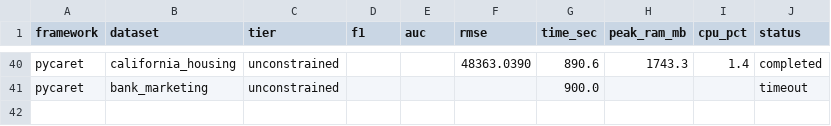
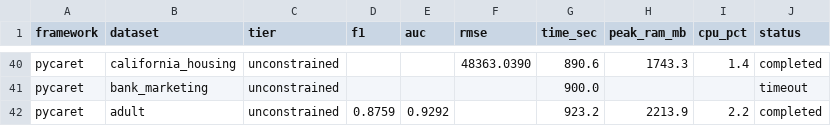
Before and after one commit to campofo/automl-tabular, a CSV file: results/logs.csv, drawn as a sheet; only a part is shown, gaps mark what is left out; the diff names each change by its address in the sheet, - before the commit and + after, or states it on an @@ line.

Commit message:
Checkpoint: pilot campaign 41/105 runs logged

```diff
--- a/results/logs.csv
+++ b/results/logs.csv
+row 42: pycaret | adult | unconstrained | 0.8759 | 0.9292 |  | 923.2 | 2213.9 | 2.2 | completed
```
